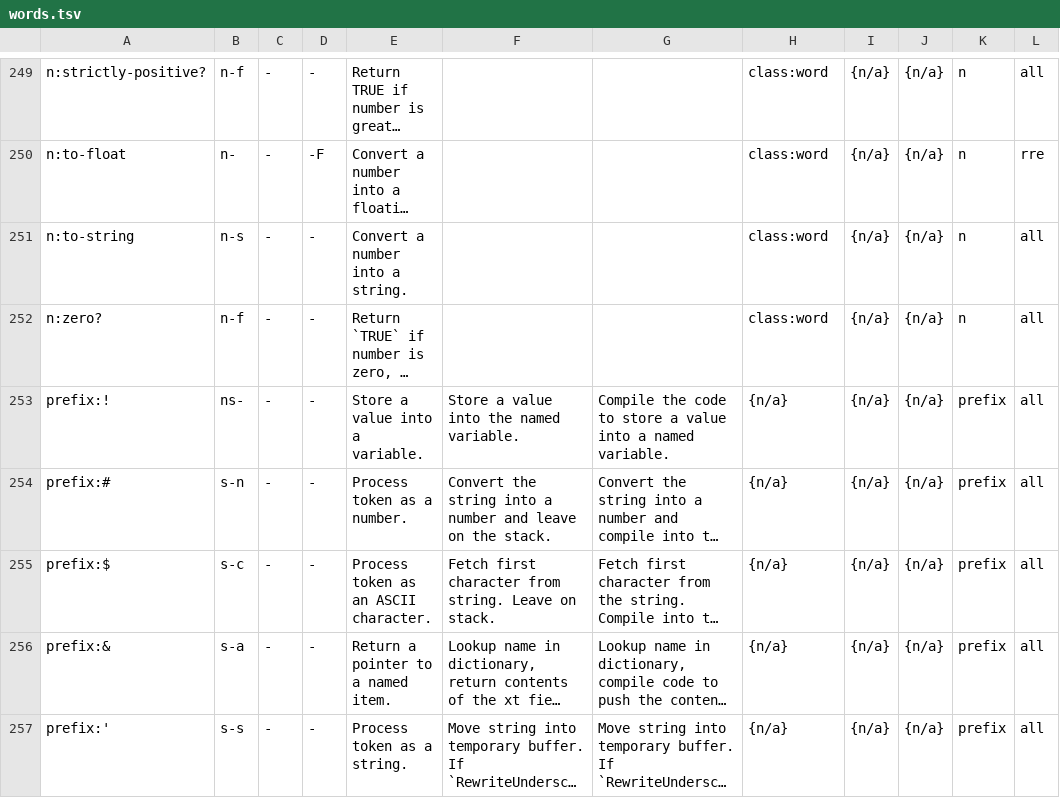
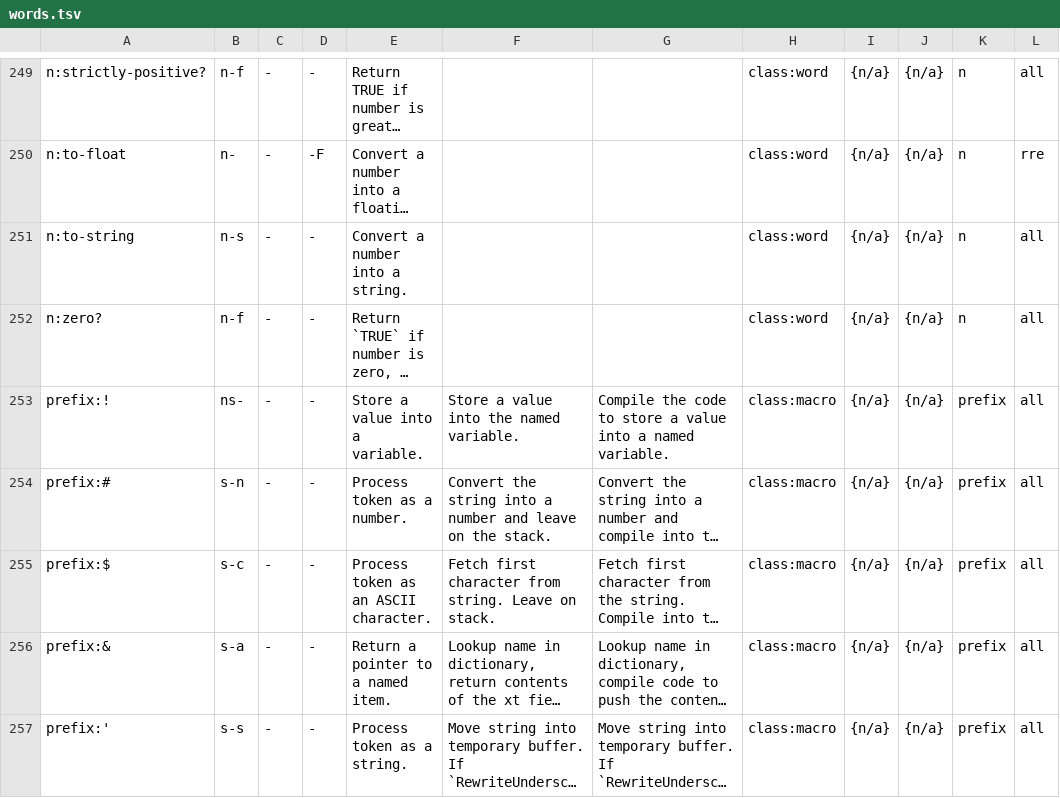
Before and after one commit to Acidburn0zzz/retro, a TSV file: wip/words.tsv, drawn as a sheet; only a part is shown, gaps mark what is left out; long unchanged cells end in …; the diff covers the shown part only; the diff names each change by its address in the sheet, - before the commit and + after, or states it on an @@ line.

```diff
--- a/wip/words.tsv
+++ b/wip/words.tsv
-H253:H257: {n/a}
+H253:H257: class:macro
```
Also changed, not shown: 16 edited cells elsewhere in this file.
